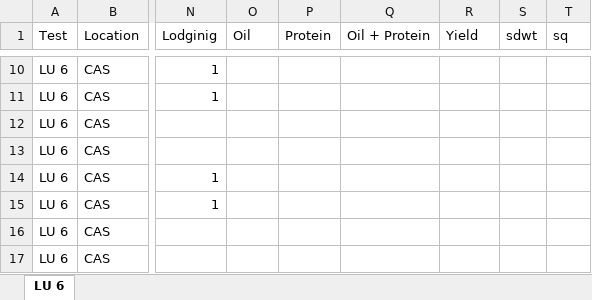
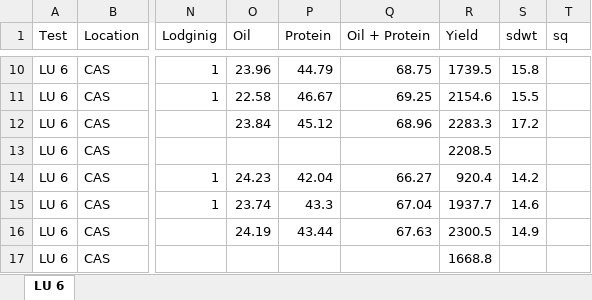
Before and after one commit to jhgille2/SeedProcessing2021, an Excel workbook: exports/yield_files/LU 6.xlsx, sheet LU 6, drawn as a sheet; only a part is shown, gaps mark what is left out; values as stored, in another font and other column widths than the file's, no borders; the diff covers the shown part only; the diff names each change by its address in the sheet, - before the commit and + after, or states it on an @@ line.

```diff
--- a/exports/yield_files/LU 6.xlsx (sheet LU 6)
+++ b/exports/yield_files/LU 6.xlsx (sheet LU 6)
-O10 (Oil): (empty)
+O10 (Oil): 23.96
-P10 (Protein): (empty)
+P10 (Protein): 44.79
-Q10 (Oil + Protein): (empty)
+Q10 (Oil + Protein): 68.75
-R10 (Yield): (empty)
+R10 (Yield): 1739.5
-S10 (sdwt): (empty)
+S10 (sdwt): 15.8
-O11 (Oil): (empty)
+O11 (Oil): 22.58
-P11 (Protein): (empty)
+P11 (Protein): 46.67
-Q11 (Oil + Protein): (empty)
+Q11 (Oil + Protein): 69.25
-R11 (Yield): (empty)
+R11 (Yield): 2154.6
-S11 (sdwt): (empty)
+S11 (sdwt): 15.5
-O12 (Oil): (empty)
+O12 (Oil): 23.84
-P12 (Protein): (empty)
+P12 (Protein): 45.12
-Q12 (Oil + Protein): (empty)
+Q12 (Oil + Protein): 68.96
-R12 (Yield): (empty)
+R12 (Yield): 2283.3
-S12 (sdwt): (empty)
+S12 (sdwt): 17.2
-R13 (Yield): (empty)
+R13 (Yield): 2208.5
-O14 (Oil): (empty)
+O14 (Oil): 24.23
-P14 (Protein): (empty)
+P14 (Protein): 42.04
-Q14 (Oil + Protein): (empty)
+Q14 (Oil + Protein): 66.27
-R14 (Yield): (empty)
+R14 (Yield): 920.4
-S14 (sdwt): (empty)
+S14 (sdwt): 14.2
-O15 (Oil): (empty)
+O15 (Oil): 23.74
-P15 (Protein): (empty)
+P15 (Protein): 43.3
-Q15 (Oil + Protein): (empty)
+Q15 (Oil + Protein): 67.04
-R15 (Yield): (empty)
+R15 (Yield): 1937.7
-S15 (sdwt): (empty)
+S15 (sdwt): 14.6
-O16 (Oil): (empty)
+O16 (Oil): 24.19
-P16 (Protein): (empty)
+P16 (Protein): 43.44
-Q16 (Oil + Protein): (empty)
+Q16 (Oil + Protein): 67.63
-R16 (Yield): (empty)
+R16 (Yield): 2300.5
-S16 (sdwt): (empty)
+S16 (sdwt): 14.9
-R17 (Yield): (empty)
+R17 (Yield): 1668.8
```
Also changed, not shown: 606 edited cells elsewhere in this sheet, data/yield/LU 5 Early-1_PLY_2021_Yield.xlsm, exports/yield_files/LU 5 Late-1.xlsx, 55 other files.
